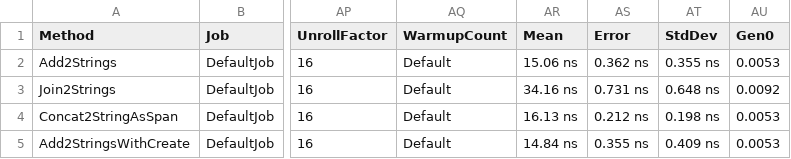
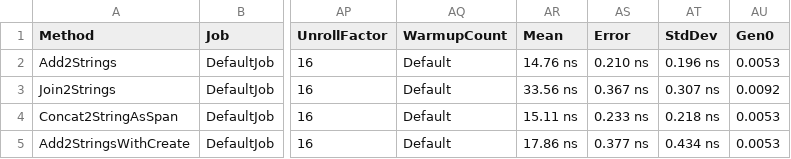
Before and after one commit to MaxDac/StringConcatenationDotnet, a CSV file: BenchmarkDotNet.Artifacts/Linux/results/StringConcatenationTest.Benchy-report.csv, drawn as a sheet; only a part is shown, gaps mark what is left out; the diff names each change by its address in the sheet, - before the commit and + after, or states it on an @@ line.

Commit message:
Added Linux results

```diff
--- a/BenchmarkDotNet.Artifacts/Linux/results/StringConcatenationTest.Benchy-report.csv
+++ b/BenchmarkDotNet.Artifacts/Linux/results/StringConcatenationTest.Benchy-report.csv
-AR2 (Mean): 15.06 ns
+AR2 (Mean): 14.76 ns
-AS2 (Error): 0.362 ns
+AS2 (Error): 0.210 ns
-AT2 (StdDev): 0.355 ns
+AT2 (StdDev): 0.196 ns
-AR3 (Mean): 34.16 ns
+AR3 (Mean): 33.56 ns
-AS3 (Error): 0.731 ns
+AS3 (Error): 0.367 ns
-AT3 (StdDev): 0.648 ns
+AT3 (StdDev): 0.307 ns
-AR4 (Mean): 16.13 ns
+AR4 (Mean): 15.11 ns
-AS4 (Error): 0.212 ns
+AS4 (Error): 0.233 ns
-AT4 (StdDev): 0.198 ns
+AT4 (StdDev): 0.218 ns
-AR5 (Mean): 14.84 ns
+AR5 (Mean): 17.86 ns
-AS5 (Error): 0.355 ns
+AS5 (Error): 0.377 ns
-AT5 (StdDev): 0.409 ns
+AT5 (StdDev): 0.434 ns
```
Also changed, not shown: 2 other files.
